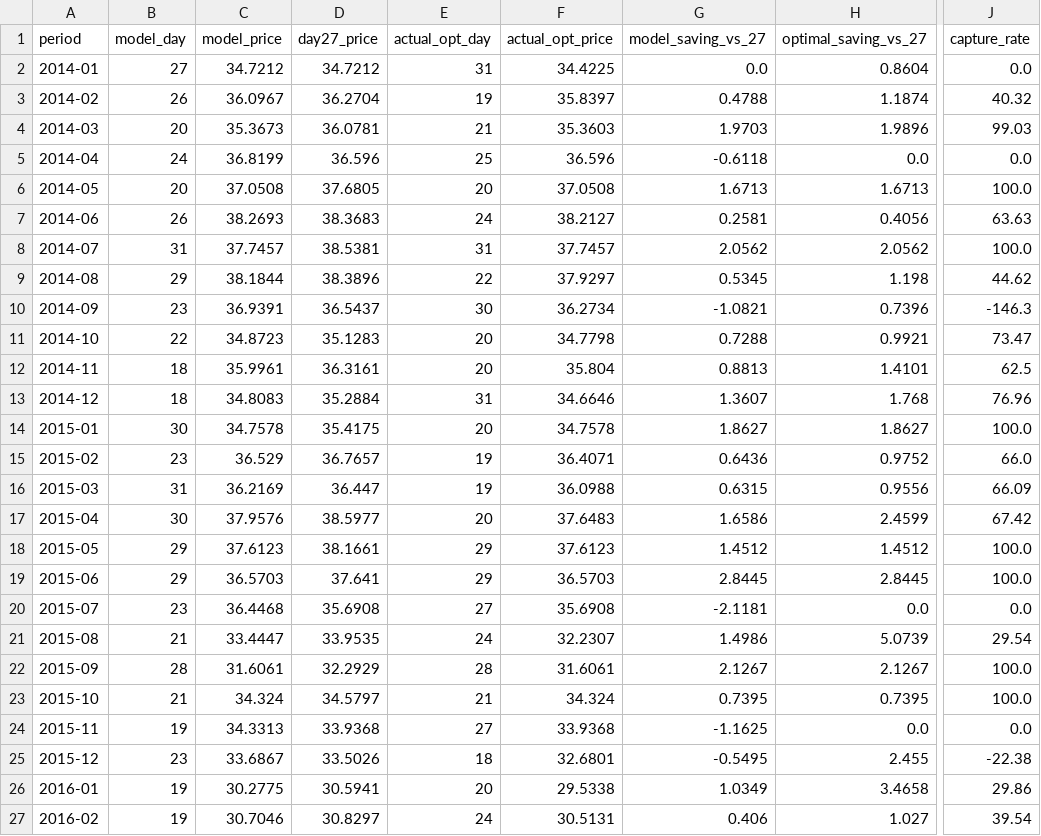
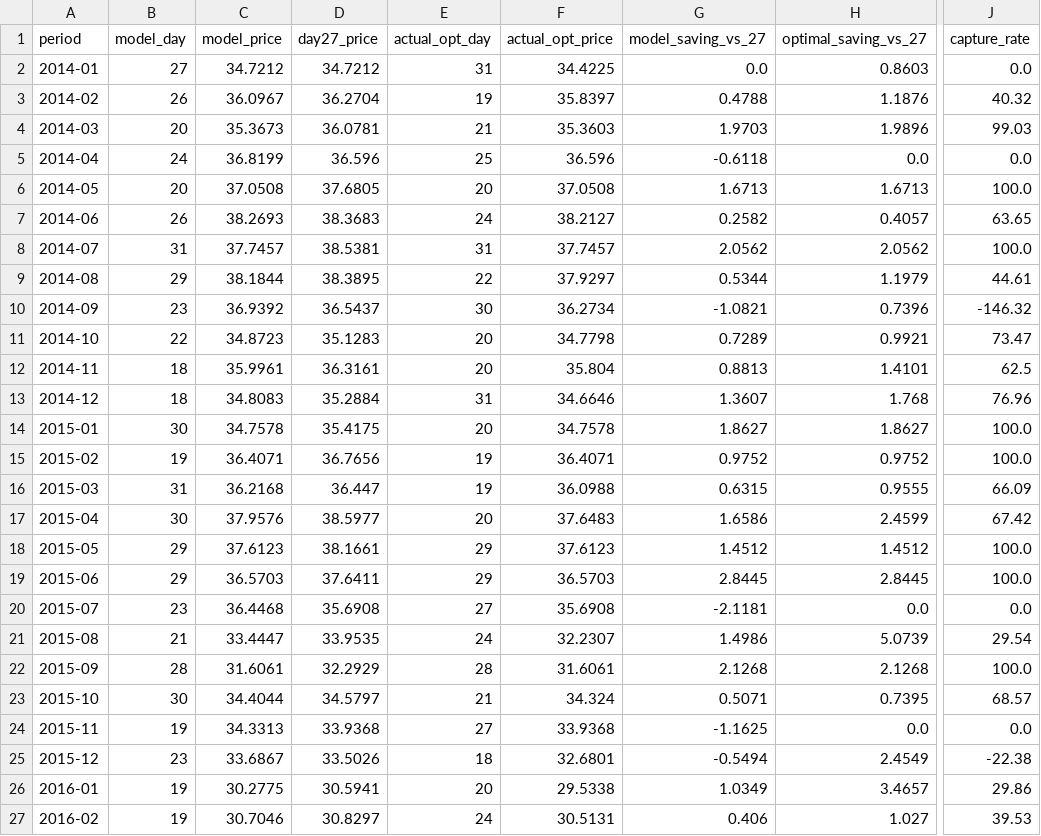
Before and after one commit to saishashankgandavarapu1500/TemporalEdge, a CSV file: models/VXUS_backtest.csv, drawn as a sheet; only a part is shown, gaps mark what is left out; the diff covers the shown part only; the diff names each change by its address in the sheet, - before the commit and + after, or states it on an @@ line.

```diff
--- a/models/VXUS_backtest.csv
+++ b/models/VXUS_backtest.csv
-H2 (optimal_saving_vs_27): 0.8604
+H2 (optimal_saving_vs_27): 0.8603
-H3 (optimal_saving_vs_27): 1.1874
+H3 (optimal_saving_vs_27): 1.1876
-G7 (model_saving_vs_27): 0.2581
+G7 (model_saving_vs_27): 0.2582
-H7 (optimal_saving_vs_27): 0.4056
+H7 (optimal_saving_vs_27): 0.4057
-J7 (capture_rate): 63.63
+J7 (capture_rate): 63.65
-D9 (day27_price): 38.3896
+D9 (day27_price): 38.3895
-G9 (model_saving_vs_27): 0.5345
+G9 (model_saving_vs_27): 0.5344
-H9 (optimal_saving_vs_27): 1.198
+H9 (optimal_saving_vs_27): 1.1979
-J9 (capture_rate): 44.62
+J9 (capture_rate): 44.61
-C10 (model_price): 36.9391
+C10 (model_price): 36.9392
-J10 (capture_rate): -146.3
+J10 (capture_rate): -146.32
-G11 (model_saving_vs_27): 0.7288
+G11 (model_saving_vs_27): 0.7289
-B15 (model_day): 23
+B15 (model_day): 19
-C15 (model_price): 36.529
+C15 (model_price): 36.4071
-D15 (day27_price): 36.7657
+D15 (day27_price): 36.7656
-G15 (model_saving_vs_27): 0.6436
+G15 (model_saving_vs_27): 0.9752
-J15 (capture_rate): 66.0
+J15 (capture_rate): 100.0
-C16 (model_price): 36.2169
+C16 (model_price): 36.2168
-H16 (optimal_saving_vs_27): 0.9556
+H16 (optimal_saving_vs_27): 0.9555
-D19 (day27_price): 37.641
+D19 (day27_price): 37.6411
-G22 (model_saving_vs_27): 2.1267
+G22 (model_saving_vs_27): 2.1268
-H22 (optimal_saving_vs_27): 2.1267
+H22 (optimal_saving_vs_27): 2.1268
-B23 (model_day): 21
+B23 (model_day): 30
-C23 (model_price): 34.324
+C23 (model_price): 34.4044
-G23 (model_saving_vs_27): 0.7395
+G23 (model_saving_vs_27): 0.5071
-J23 (capture_rate): 100.0
+J23 (capture_rate): 68.57
-G25 (model_saving_vs_27): -0.5495
+G25 (model_saving_vs_27): -0.5494
-H25 (optimal_saving_vs_27): 2.455
+H25 (optimal_saving_vs_27): 2.4549
-H26 (optimal_saving_vs_27): 3.4658
+H26 (optimal_saving_vs_27): 3.4657
-J27 (capture_rate): 39.54
+J27 (capture_rate): 39.53
```
Also changed, not shown: 1 added row and 107 edited cells elsewhere in this file, models/AAPL_backtest.csv, models/BND_backtest.csv, 23 other files.
